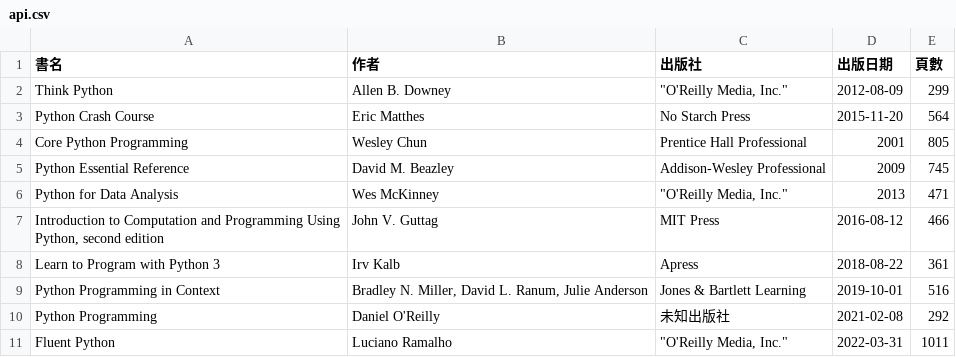
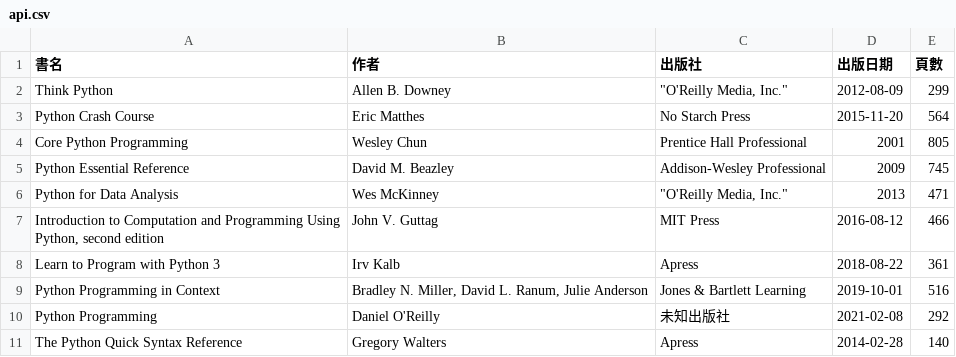
Before and after one commit to shadow-fun/midterm-crawler, a CSV file: api.csv, drawn as a sheet.

```diff
--- a/api.csv
+++ b/api.csv
@@ -10,2 +10,2 @@ Python Programming in Context,"Bradley N. Miller, David L. Ranum, Julie Anderson
 Python Programming,Daniel O'Reilly,未知出版社,2021-02-08,292
-Fluent Python,Luciano Ramalho,"""O'Reilly Media, Inc.""",2022-03-31,1011
+The Python Quick Syntax Reference,Gregory Walters,Apress,2014-02-28,140
```
